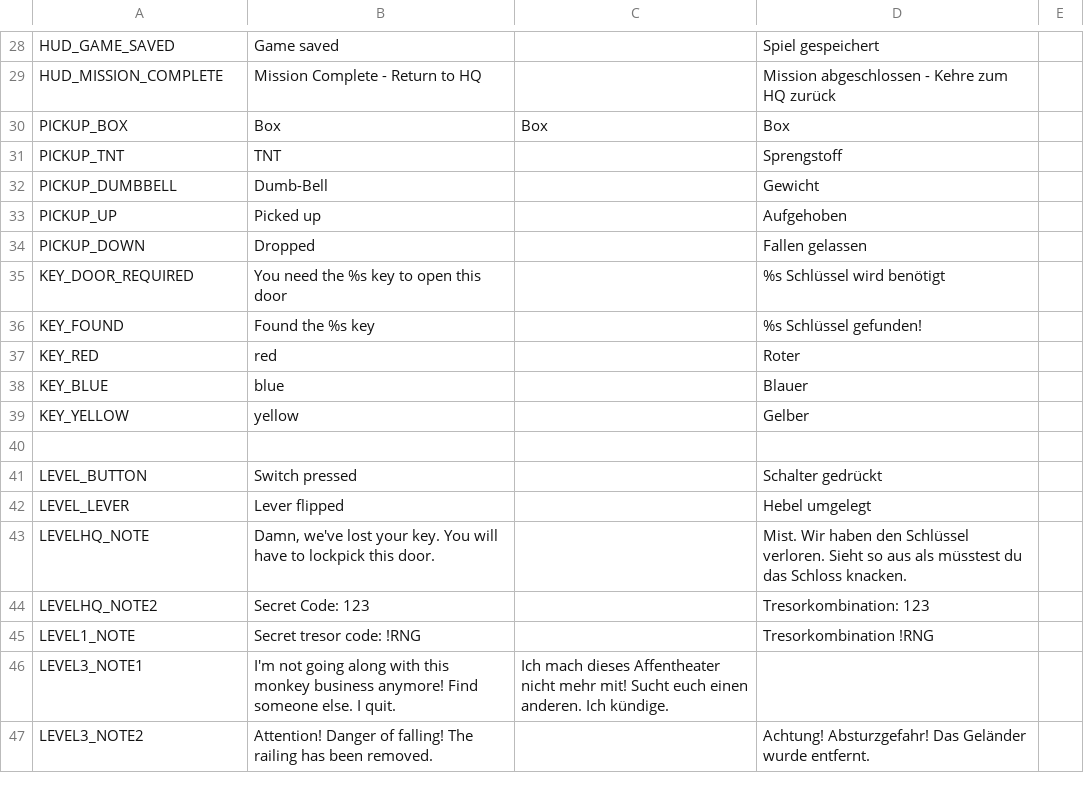
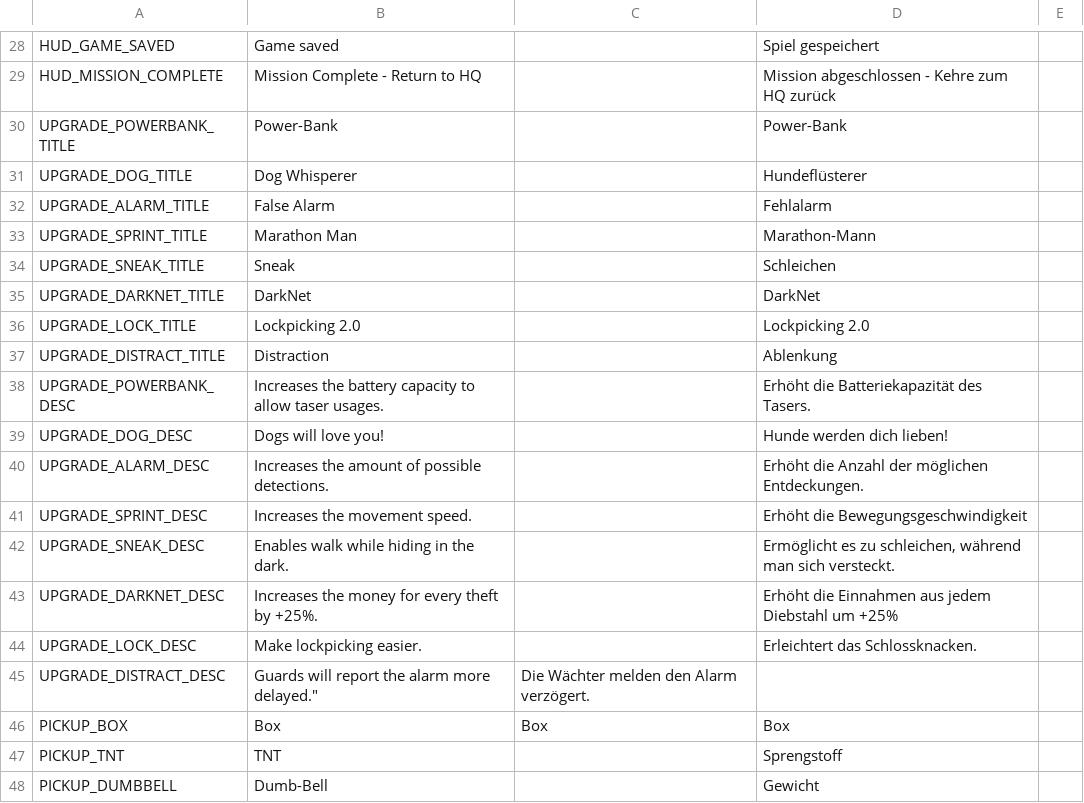
Before and after one commit to NimbleBeasts/NbMoonshot, a CSV file: Translations/Translations.csv, drawn as a sheet; only a part is shown, gaps mark what is left out; the shorter side is filled out with more unchanged rows.

Commit message:
upgrade translations

```diff
--- a/Translations/Translations.csv
+++ b/Translations/Translations.csv
@@ -29,2 +29,18 @@ HUD_GAME_SAVED,"Game saved","","Spiel gespeichert"
 HUD_MISSION_COMPLETE, "Mission Complete - Return to HQ","","Mission abgeschlossen - Kehre zum HQ zurück"
+UPGRADE_POWERBANK_TITLE,"Power-Bank","","Power-Bank"
+UPGRADE_DOG_TITLE,"Dog Whisperer","","Hundeflüsterer"
+UPGRADE_ALARM_TITLE,"False Alarm","","Fehlalarm"
+UPGRADE_SPRINT_TITLE,"Marathon Man","","Marathon-Mann"
+UPGRADE_SNEAK_TITLE,"Sneak","","Schleichen"
+UPGRADE_DARKNET_TITLE,"DarkNet","","DarkNet"
+UPGRADE_LOCK_TITLE,"Lockpicking 2.0","","Lockpicking 2.0"
+UPGRADE_DISTRACT_TITLE,"Distraction","","Ablenkung"
+UPGRADE_POWERBANK_DESC,"Increases the battery capacity to allow taser usages.","","Erhöht die Batteriekapazität des Tasers."
+UPGRADE_DOG_DESC,"Dogs will love you!","","Hunde werden dich lieben!"
+UPGRADE_ALARM_DESC,"Increases the amount of possible detections.","","Erhöht die Anzahl der möglichen Entdeckungen."
+UPGRADE_SPRINT_DESC,"Increases the movement speed.","","Erhöht die Bewegungsgeschwindigkeit"
+UPGRADE_SNEAK_DESC,"Enables walk while hiding in the dark.","","Ermöglicht es zu schleichen, während man sich versteckt."
+UPGRADE_DARKNET_DESC,"Increases the money for every theft by +25%.","","Erhöht die Einnahmen aus jedem Diebstahl um +25%"
+UPGRADE_LOCK_DESC,"Make lockpicking easier.","","Erleichtert das Schlossknacken."
+UPGRADE_DISTRACT_DESC,"Guards will report the alarm more delayed.""","Die Wächter melden den Alarm verzögert."
 PICKUP_BOX,"Box","Box","Box"
```
Also changed, not shown: 2 other files.
